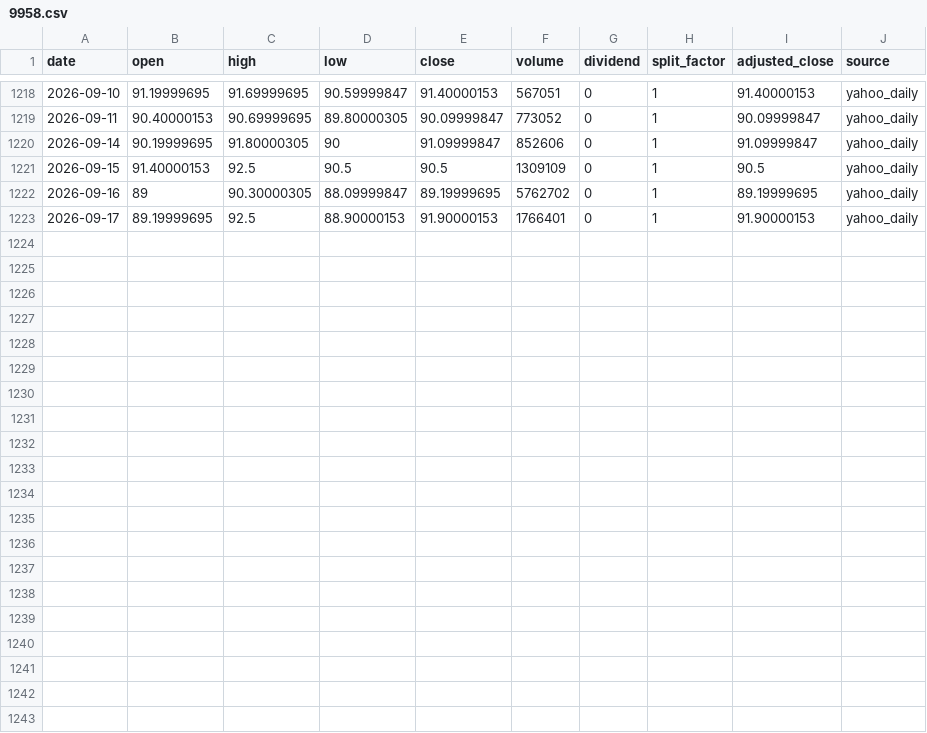
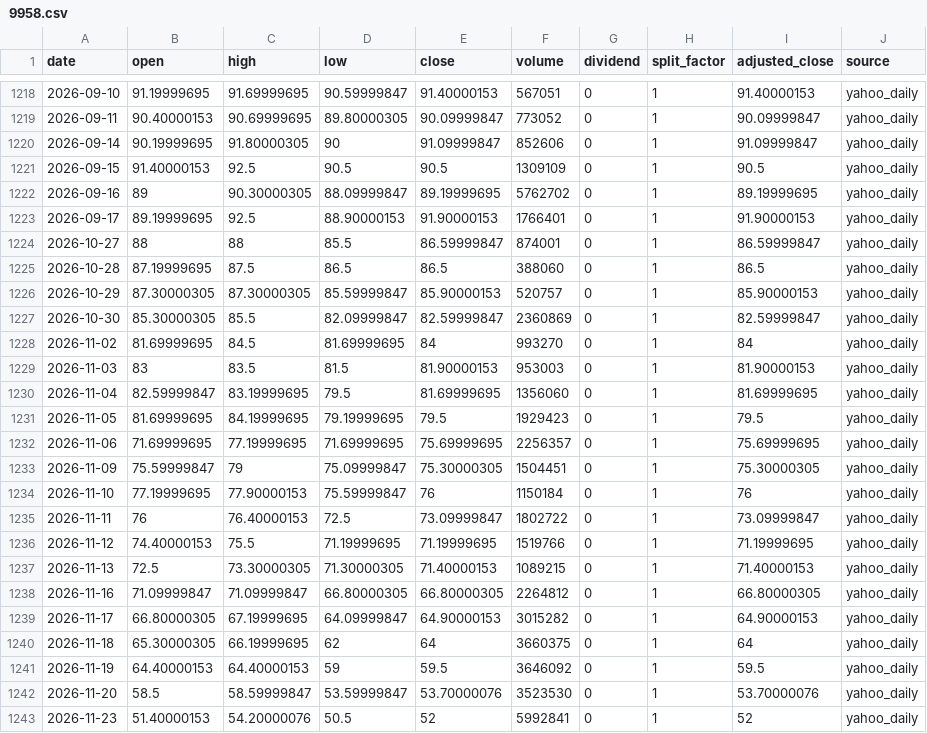
Before and after one commit to onecool-tw/OnecoolOS, a CSV file: data/market/taiwan_stock_intelligence/cta/history/9958.csv, drawn as a sheet; only a part is shown, gaps mark what is left out.

```diff
--- a/data/market/taiwan_stock_intelligence/cta/history/9958.csv
+++ b/data/market/taiwan_stock_intelligence/cta/history/9958.csv
@@ -1223 +1223,21 @@ date,open,high,low,close,volume,dividend,split_factor,adjusted_close,source
 2026-09-17,89.19999695,92.5,88.90000153,91.90000153,1766401,0,1,91.90000153,yahoo_daily
+2026-10-27,88,88,85.5,86.59999847,874001,0,1,86.59999847,yahoo_daily
+2026-10-28,87.19999695,87.5,86.5,86.5,388060,0,1,86.5,yahoo_daily
+2026-10-29,87.30000305,87.30000305,85.59999847,85.90000153,520757,0,1,85.90000153,yahoo_daily
+2026-10-30,85.30000305,85.5,82.09999847,82.59999847,2360869,0,1,82.59999847,yahoo_daily
+2026-11-02,81.69999695,84.5,81.69999695,84,993270,0,1,84,yahoo_daily
+2026-11-03,83,83.5,81.5,81.90000153,953003,0,1,81.90000153,yahoo_daily
+2026-11-04,82.59999847,83.19999695,79.5,81.69999695,1356060,0,1,81.69999695,yahoo_daily
+2026-11-05,81.69999695,84.19999695,79.19999695,79.5,1929423,0,1,79.5,yahoo_daily
+2026-11-06,71.69999695,77.19999695,71.69999695,75.69999695,2256357,0,1,75.69999695,yahoo_daily
+2026-11-09,75.59999847,79,75.09999847,75.30000305,1504451,0,1,75.30000305,yahoo_daily
+2026-11-10,77.19999695,77.90000153,75.59999847,76,1150184,0,1,76,yahoo_daily
+2026-11-11,76,76.40000153,72.5,73.09999847,1802722,0,1,73.09999847,yahoo_daily
+2026-11-12,74.40000153,75.5,71.19999695,71.19999695,1519766,0,1,71.19999695,yahoo_daily
+2026-11-13,72.5,73.30000305,71.30000305,71.40000153,1089215,0,1,71.40000153,yahoo_daily
+2026-11-16,71.09999847,71.09999847,66.80000305,66.80000305,2264812,0,1,66.80000305,yahoo_daily
+2026-11-17,66.80000305,67.19999695,64.09999847,64.90000153,3015282,0,1,64.90000153,yahoo_daily
+2026-11-18,65.30000305,66.19999695,62,64,3660375,0,1,64,yahoo_daily
+2026-11-19,64.40000153,64.40000153,59,59.5,3646092,0,1,59.5,yahoo_daily
+2026-11-20,58.5,58.59999847,53.59999847,53.70000076,3523530,0,1,53.70000076,yahoo_daily
+2026-11-23,51.40000153,54.20000076,50.5,52,5992841,0,1,52,yahoo_daily
```
Also changed, not shown: data/market/taiwan_stock_intelligence/cta/history/2323.csv, data/market/taiwan_stock_intelligence/cta/history/2493.csv, 41 other files.
